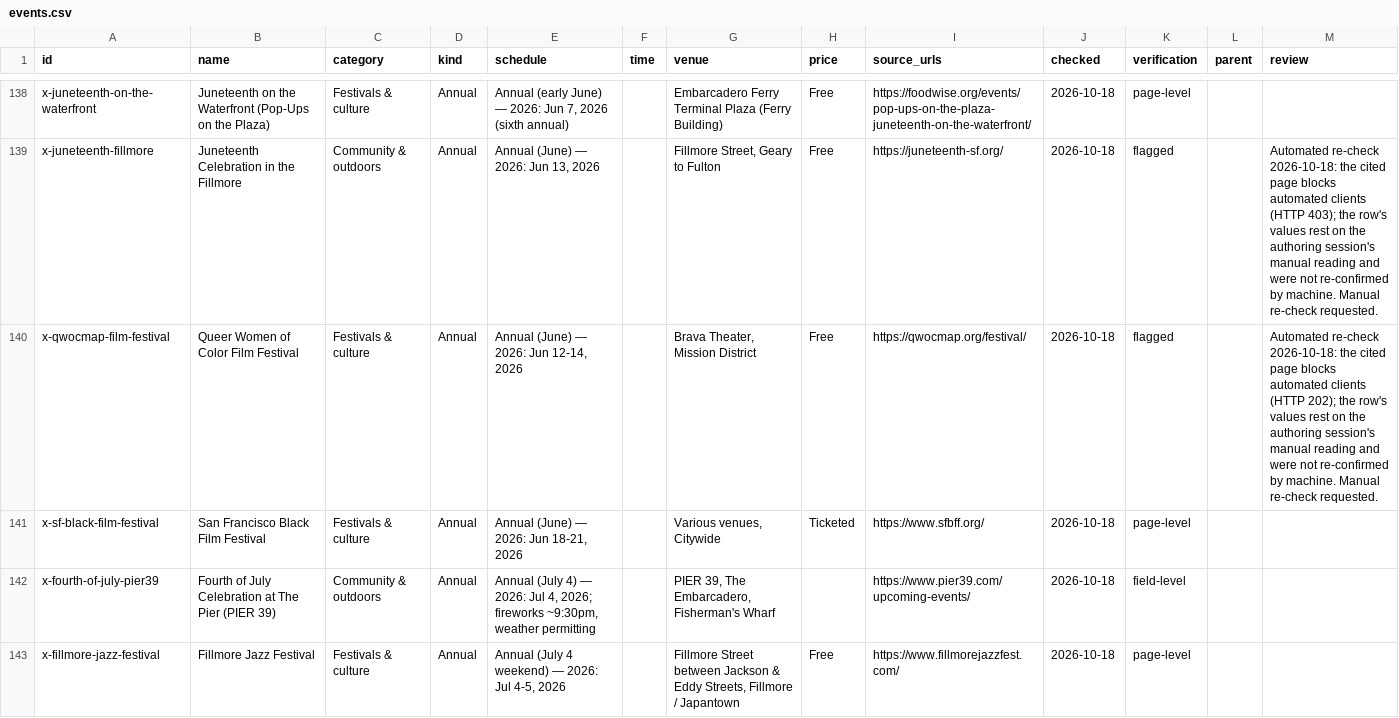
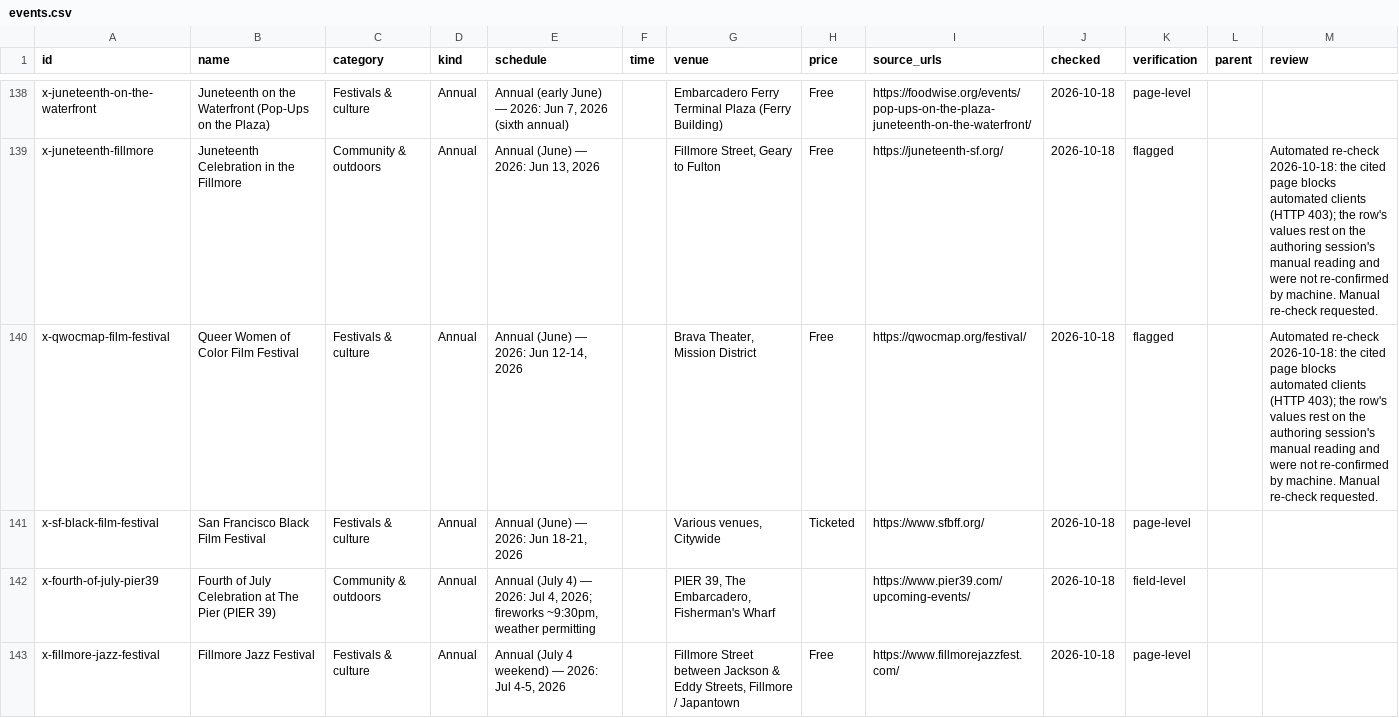
Before and after one commit to buffedlizard55-lab/MaltaProj5, a CSV file: data/events.csv, drawn as a sheet; only a part is shown, gaps mark what is left out; the diff covers the shown part only.

Commit message:
Final integration: one 231-row register, one root site, reproducible verification
- merge the 167-row inventory and the 20-row expansion into the 86-row base
- 37 duplicate events reconciled, 2 duplicate pairs merged, all sources kept
- delete the parallel docs/ site; root site is the only published one
- honest labels: field-level / page-level / flagged, with block-level notes
- README, ANALYSIS, SOURCES and COORDINATION updated to the final numbers

Co-authored-by: arena-agent <297053741+arena-agent@users.noreply.github.com>

```diff
--- a/data/events.csv
+++ b/data/events.csv
@@ -139,3 +139,3 @@ x-juneteenth-on-the-waterfront,Juneteenth on the Waterfront (Pop-Ups on the Plaz
 x-juneteenth-fillmore,Juneteenth Celebration in the Fillmore,Community & outdoors,Annual,"Annual (June) — 2026: Jun 13, 2026",,"Fillmore Street, Geary to Fulton",Free,https://juneteenth-sf.org/,2026-10-18,flagged,,Automated re-check 2026-10-18: the cited page blocks automated clients (HTTP 403); the row's values rest on the authoring session's manual reading and were not re-confirmed by machine. Manual re-check requested.
-x-qwocmap-film-festival,Queer Women of Color Film Festival,Festivals & culture,Annual,"Annual (June) — 2026: Jun 12-14, 2026",,"Brava Theater, Mission District",Free,https://qwocmap.org/festival/,2026-10-18,flagged,,Automated re-check 2026-10-18: the cited page blocks automated clients (HTTP 202); the row's values rest on the authoring session's manual reading and were not re-confirmed by machine. Manual re-check requested.
+x-qwocmap-film-festival,Queer Women of Color Film Festival,Festivals & culture,Annual,"Annual (June) — 2026: Jun 12-14, 2026",,"Brava Theater, Mission District",Free,https://qwocmap.org/festival/,2026-10-18,flagged,,Automated re-check 2026-10-18: the cited page blocks automated clients (HTTP 403); the row's values rest on the authoring session's manual reading and were not re-confirmed by machine. Manual re-check requested.
 x-sf-black-film-festival,San Francisco Black Film Festival,Festivals & culture,Annual,"Annual (June) — 2026: Jun 18-21, 2026",,"Various venues, Citywide",Ticketed,https://www.sfbff.org/,2026-10-18,page-level,,
```
Also changed, not shown: 5 edited cells elsewhere in this file, 19 other files.
